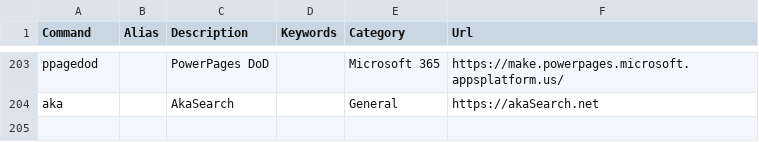
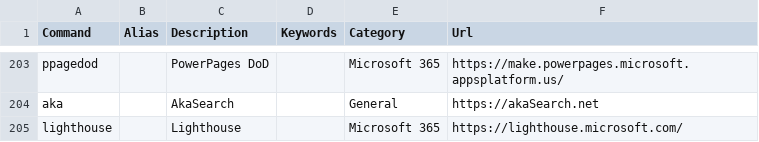
Before and after one commit to merill/cmd, a CSV file: website/config/commands.csv, drawn as a sheet; only a part is shown, gaps mark what is left out.

Commit message:
Update commands.csv
Added https://lighthouse.microsoft.com/

```diff
--- a/website/config/commands.csv
+++ b/website/config/commands.csv
@@ -204 +204,2 @@ ppagedod,,PowerPages DoD,,Microsoft 365,https://make.powerpages.microsoft.appspl
 aka,,AkaSearch,,General,https://akaSearch.net
+lighthouse,,Lighthouse,,Microsoft 365,https://lighthouse.microsoft.com/
```
